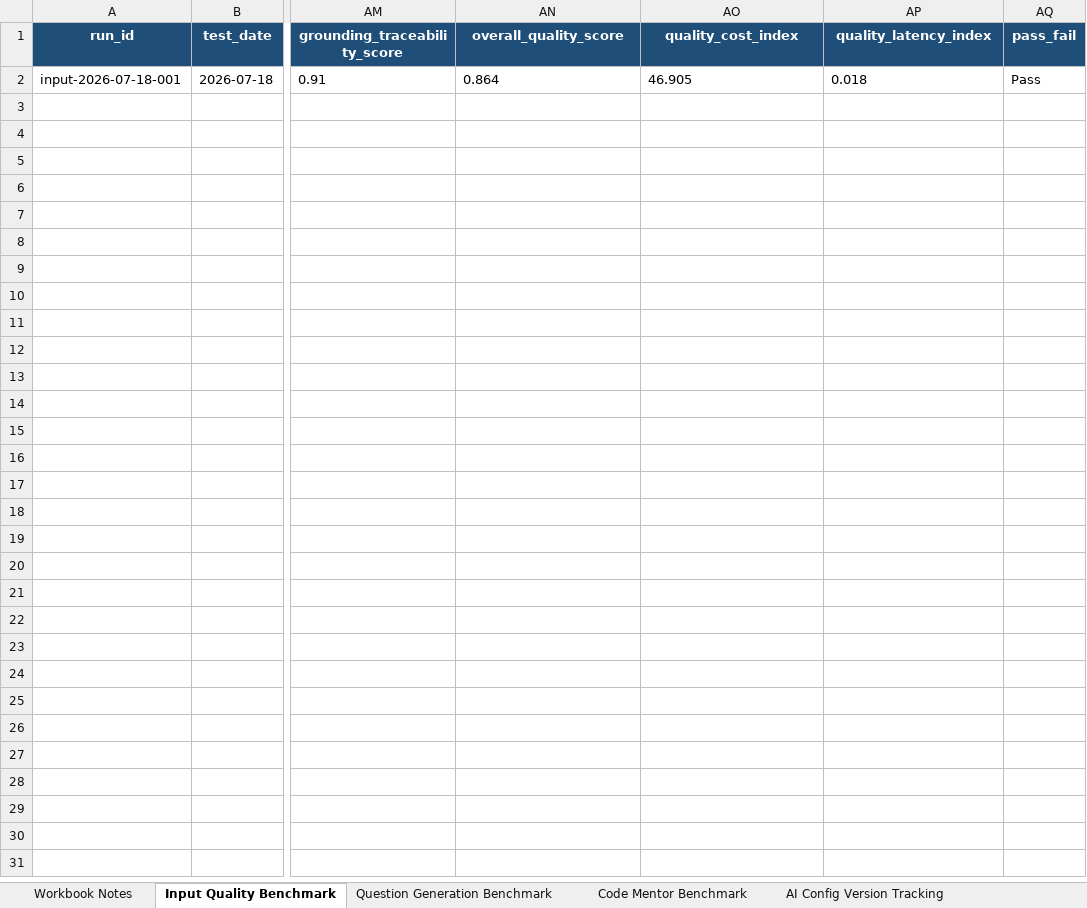
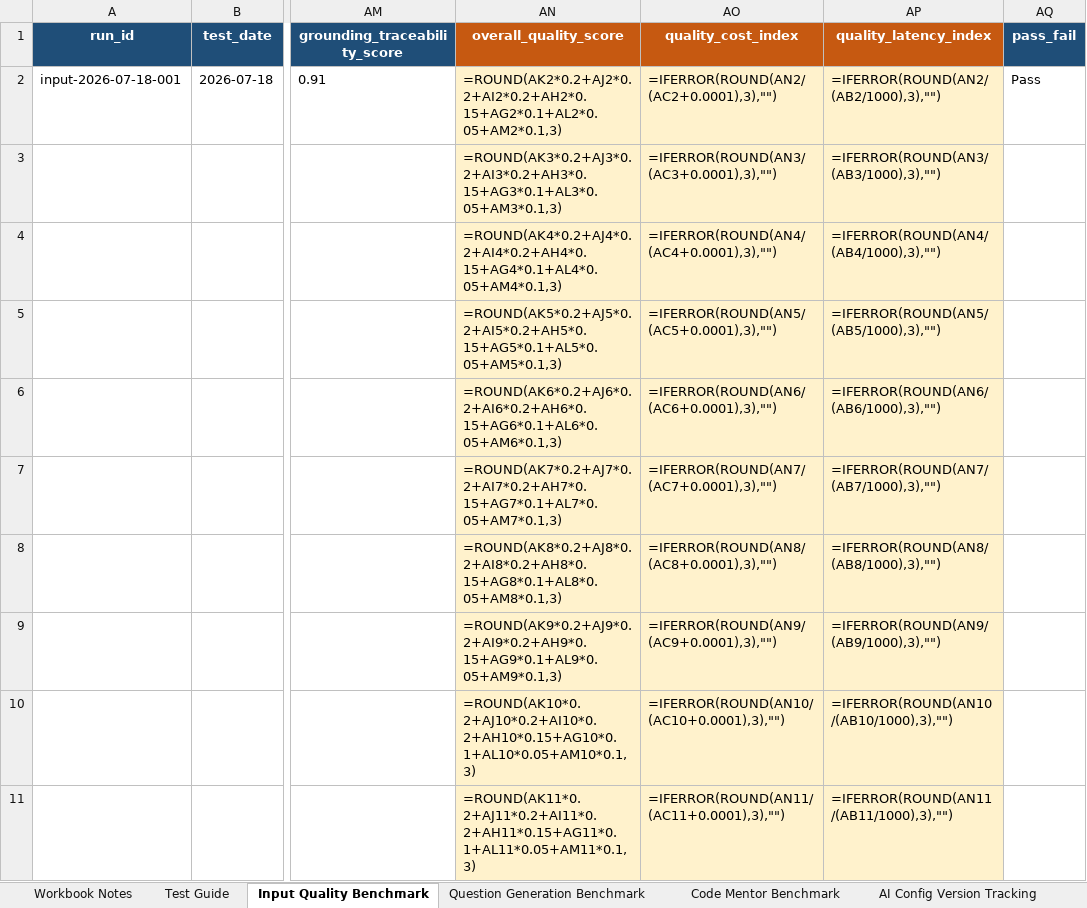
Before and after one commit to SEP490-G26/Prototype_AI_Module, an Excel workbook: Docs/Prototype_Document/Guides/Templates/AI_Report/AI_Benchmark_Report_Template.xlsx, sheet Input Quality Benchmark, drawn as a sheet; only a part is shown, gaps mark what is left out; values as stored, in another font and other column widths than the file's, no borders; formulas without a stored value are shown as written; rows hold the shown columns only; the diff covers the shown part only; the diff names each change by its address in the sheet, - before the commit and + after, or states it on an @@ line.

```diff
--- a/Docs/Prototype_Document/Guides/Templates/AI_Report/AI_Benchmark_Report_Template.xlsx (sheet Input Quality Benchmark)
+++ b/Docs/Prototype_Document/Guides/Templates/AI_Report/AI_Benchmark_Report_Template.xlsx (sheet Input Quality Benchmark)
+sheet tab: Test Guide
-AN1:AP1 fill: #1F4E78
+AN1:AP1 fill: #C65911
-AN2 (overall_quality_score): 0.864
+AN2 (overall_quality_score): =ROUND(AK2*0.2+AJ2*0.2+AI2*0.2+AH2*0.15+AG2*0.1+AL2*0.05+AM2*0.1,3)
-AN2:AP2 fill: none
+AN2:AP2 fill: #FFF2CC
-AO2 (quality_cost_index): 46.905
+AO2 (quality_cost_index): =IFERROR(ROUND(AN2/(AC2+0.0001),3),"")
-AP2 (quality_latency_index): 0.018
+AP2 (quality_latency_index): =IFERROR(ROUND(AN2/(AB2/1000),3),"")
+row 3:  |  |  | =ROUND(AK3*0.2+AJ3*0.2+AI3*0.2+AH3*0.15+AG3*0.1+AL3*0.05+AM3*0.1,3) | =IFERROR(ROUND(AN3/(AC3+0.0001),3),"") | =IFERROR(ROUND(AN3/(AB3/1000),3),"")
+row 4:  |  |  | =ROUND(AK4*0.2+AJ4*0.2+AI4*0.2+AH4*0.15+AG4*0.1+AL4*0.05+AM4*0.1,3) | =IFERROR(ROUND(AN4/(AC4+0.0001),3),"") | =IFERROR(ROUND(AN4/(AB4/1000),3),"")
+row 5:  |  |  | =ROUND(AK5*0.2+AJ5*0.2+AI5*0.2+AH5*0.15+AG5*0.1+AL5*0.05+AM5*0.1,3) | =IFERROR(ROUND(AN5/(AC5+0.0001),3),"") | =IFERROR(ROUND(AN5/(AB5/1000),3),"")
+row 6:  |  |  | =ROUND(AK6*0.2+AJ6*0.2+AI6*0.2+AH6*0.15+AG6*0.1+AL6*0.05+AM6*0.1,3) | =IFERROR(ROUND(AN6/(AC6+0.0001),3),"") | =IFERROR(ROUND(AN6/(AB6/1000),3),"")
+row 7:  |  |  | =ROUND(AK7*0.2+AJ7*0.2+AI7*0.2+AH7*0.15+AG7*0.1+AL7*0.05+AM7*0.1,3) | =IFERROR(ROUND(AN7/(AC7+0.0001),3),"") | =IFERROR(ROUND(AN7/(AB7/1000),3),"")
+row 8:  |  |  | =ROUND(AK8*0.2+AJ8*0.2+AI8*0.2+AH8*0.15+AG8*0.1+AL8*0.05+AM8*0.1,3) | =IFERROR(ROUND(AN8/(AC8+0.0001),3),"") | =IFERROR(ROUND(AN8/(AB8/1000),3),"")
+row 9:  |  |  | =ROUND(AK9*0.2+AJ9*0.2+AI9*0.2+AH9*0.15+AG9*0.1+AL9*0.05+AM9*0.1,3) | =IFERROR(ROUND(AN9/(AC9+0.0001),3),"") | =IFERROR(ROUND(AN9/(AB9/1000),3),"")
+row 10:  |  |  | =ROUND(AK10*0.2+AJ10*0.2+AI10*0.2+AH10*0.15+AG10*0.1+AL10*0.05+AM10*0.1,3) | =IFERROR(ROUND(AN10/(AC10+0.0001),3),"") | =IFERROR(ROUND(AN10/(AB10/1000),3),"")
+row 11:  |  |  | =ROUND(AK11*0.2+AJ11*0.2+AI11*0.2+AH11*0.15+AG11*0.1+AL11*0.05+AM11*0.1,3) | =IFERROR(ROUND(AN11/(AC11+0.0001),3),"") | =IFERROR(ROUND(AN11/(AB11/1000),3),"")
```
Also changed, not shown: 489 added rows elsewhere in this sheet, sheet Code Mentor Benchmark, sheet Question Generation Benchmark, sheet Workbook Notes, other sheet tabs, 1 other file.
